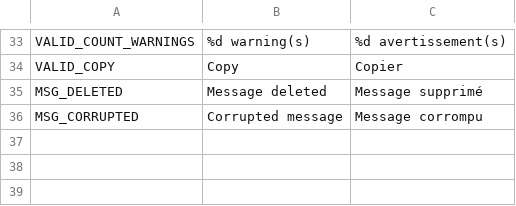
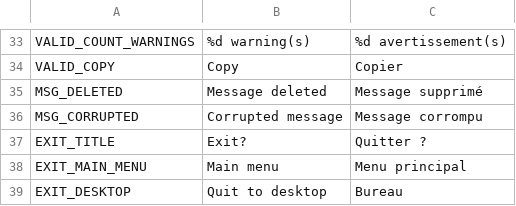
Before and after one commit to binblink/Lost-Signal, a CSV file: translations/ui.csv, drawn as a sheet; only a part is shown, gaps mark what is left out.

```diff
--- a/translations/ui.csv
+++ b/translations/ui.csv
@@ -38 +38,4 @@ MSG_DELETED,Message deleted,Message supprimé
 MSG_CORRUPTED,Corrupted message,Message corrompu
+EXIT_TITLE,Exit?,Quitter ?
+EXIT_MAIN_MENU,Main menu,Menu principal
+EXIT_DESKTOP,Quit to desktop,Bureau
```
Also changed, not shown: 10 other files.
